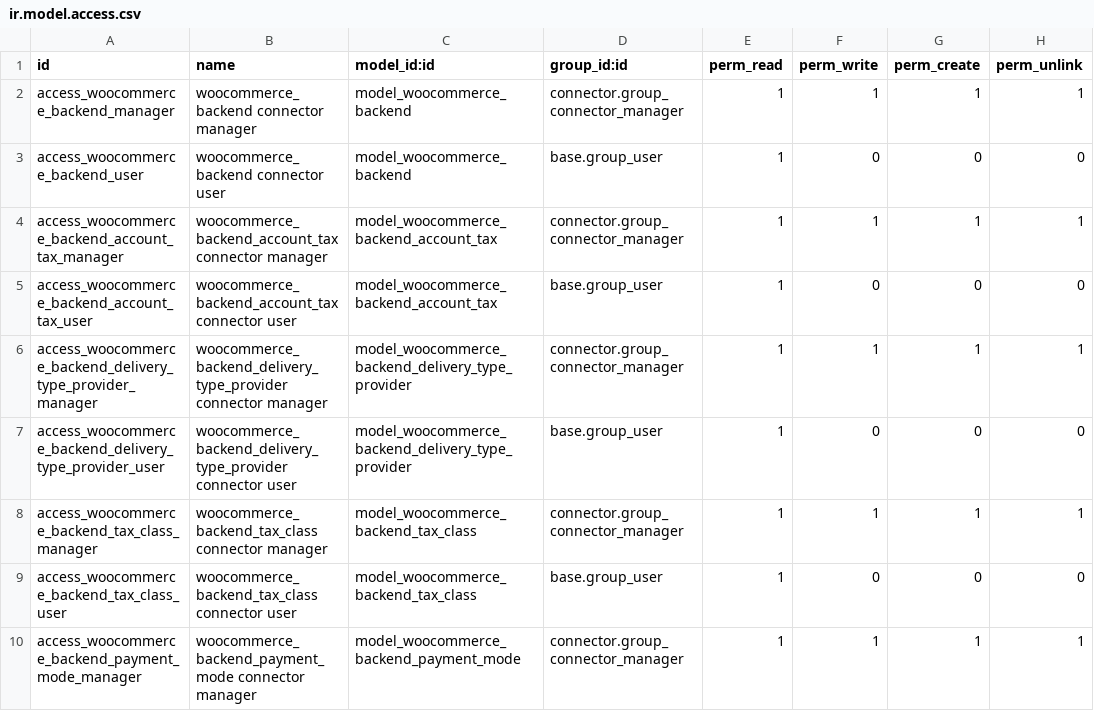
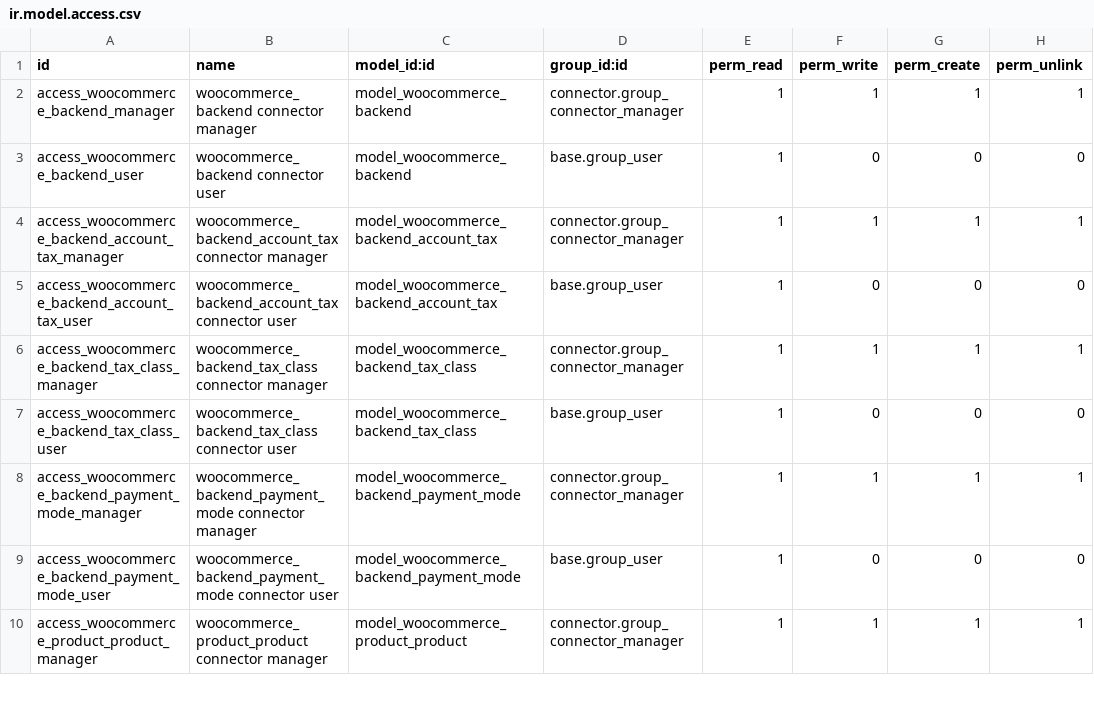
Before and after one commit to nuobit/odoo-addons, a CSV file: connector_woocommerce/security/ir.model.access.csv, drawn as a sheet; only a part is shown; the shorter side is filled out with more unchanged rows; the diff names each change by its address in the sheet, - before the commit and + after, or states it on an @@ line.

Commit message:
[IMP] Connector_woocommerce:15-09

```diff
--- a/connector_woocommerce/security/ir.model.access.csv
+++ b/connector_woocommerce/security/ir.model.access.csv
-row 6: access_woocommerce_backend_delivery_type_provider_manager | woocommerce_backend_delivery_type_provider connector manager | model_woocommerce_backend_delivery_type_provider | connector.group_connector_manager | 1 | 1 | 1 | 1
-row 7: access_woocommerce_backend_delivery_type_provider_user | woocommerce_backend_delivery_type_provider connector user | model_woocommerce_backend_delivery_type_provider | base.group_user | 1 | 0 | 0 | 0
```
Also changed, not shown: 5 other files.
